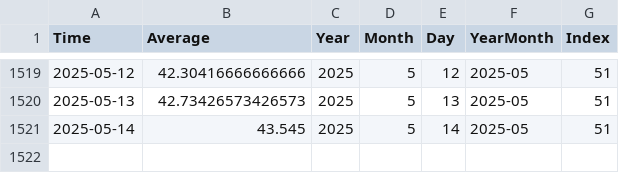
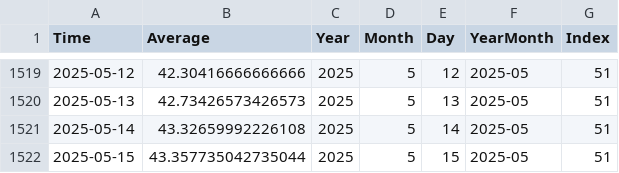
Before and after one commit to NRFormer/NRFormer.github.io, a CSV file: json/data_calender_heatmap/大分県_calendar_heatmap.csv, drawn as a sheet; only a part is shown, gaps mark what is left out.

```diff
--- a/json/data_calender_heatmap/大分県_calendar_heatmap.csv
+++ b/json/data_calender_heatmap/大分県_calendar_heatmap.csv
@@ -1520,2 +1520,3 @@ Time,Average,Year,Month,Day,YearMonth,Index
 2025-05-13,42.73426573426573,2025,5,13,2025-05,51
-2025-05-14,43.545,2025,5,14,2025-05,51
+2025-05-14,43.32659992226108,2025,5,14,2025-05,51
+2025-05-15,43.357735042735044,2025,5,15,2025-05,51
```
Also changed, not shown: json/data_calender_heatmap/京都府_calendar_heatmap.csv, json/data_calender_heatmap/大阪府_calendar_heatmap.csv, 57 other files.
